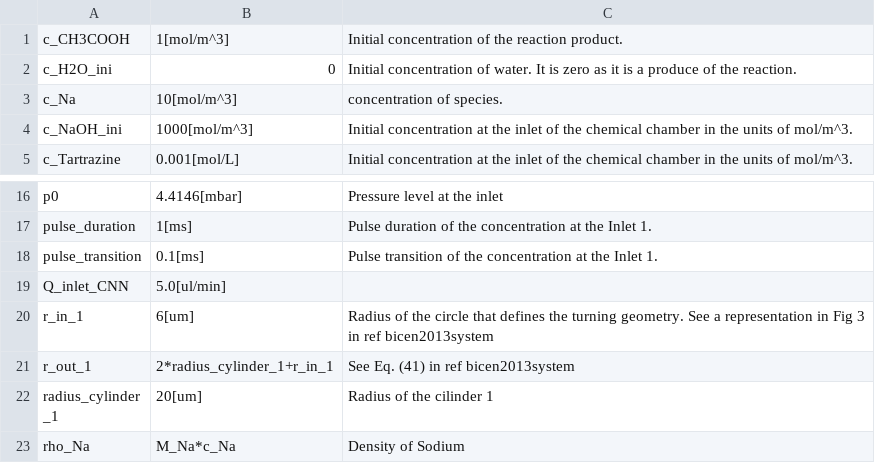
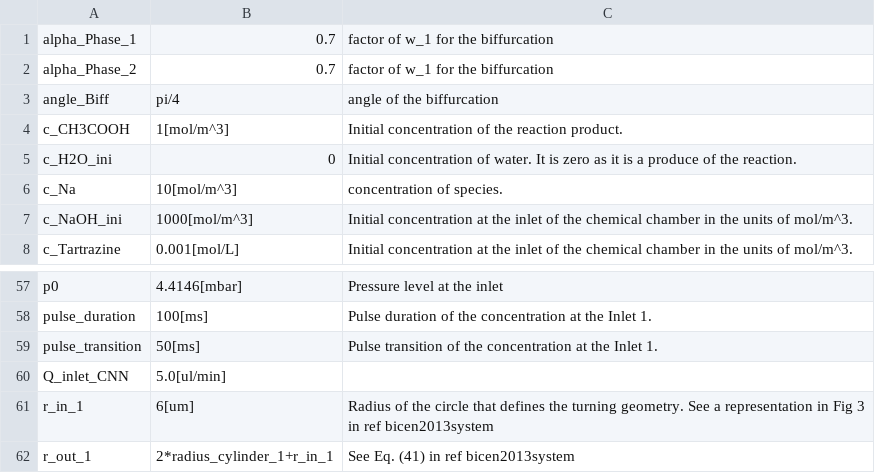
Before and after one commit to tkn-tub/NN_molecular_communications, a CSV file: Section_IV_BioComputing/COMSOL_Single_Pipes/datasets/parameters_2D.csv, drawn as a sheet; only a part is shown, gaps mark what is left out; the shorter side is filled out with more unchanged rows; addresses are those after the commit; the diff covers the shown part only; the diff names each change by its address in the sheet, - before the commit and + after, or states it on an @@ line.

Commit message:
Phase_2

```diff
--- a/Section_IV_BioComputing/COMSOL_Single_Pipes/datasets/parameters_2D.csv
+++ b/Section_IV_BioComputing/COMSOL_Single_Pipes/datasets/parameters_2D.csv
+row 1: alpha_Phase_1 | 0.7 | factor of w_1 for the biffurcation
+row 2: alpha_Phase_2 | 0.7 | factor of w_1 for the biffurcation
+row 3: angle_Biff | pi/4 | angle of the biffurcation
-B58: 1[ms]
+B58: 100[ms]
-B59: 0.1[ms]
+B59: 50[ms]
```
Also changed, not shown: 11 added rows, 1 removed row, 30 moved rows and 3 edited cells elsewhere in this file, Section_IV_BioComputing/COMSOL_Single_Pipes/datasets/parameters_2D_updated.csv, 12 other files.
